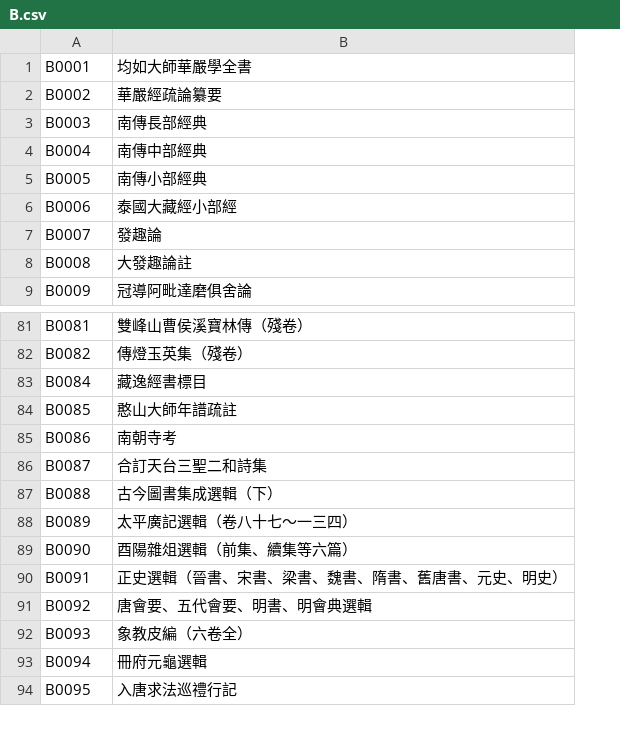
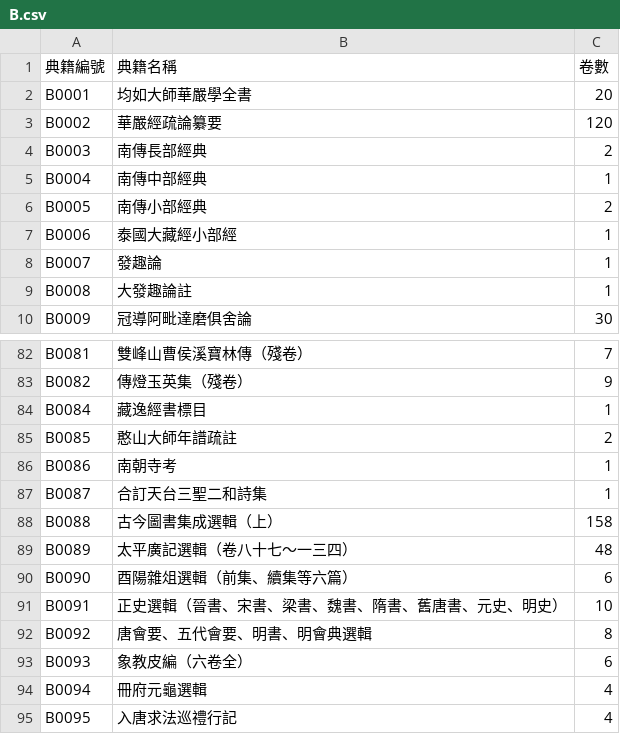
Before and after one commit to DILA-edu/cbeta-metadata, a CSV file: titles/titles-by-canon/B.csv, drawn as a sheet; only a part is shown, gaps mark what is left out; addresses are those after the commit; the diff names each change by its address in the sheet, - before the commit and + after, or states it on an @@ line.

```diff
--- a/titles/titles-by-canon/B.csv
+++ b/titles/titles-by-canon/B.csv
+column C, rows 2-10: 20 | 120 | 2 | 1 | 2 | 1 | 1 | 1 | 30; rows 82-95: 7 | 9 | 1 | 2 | 1 | 1 | 158 | 48 | 6 | 10 | 8 | 6 | 4 | 4
+row 1: 典籍編號 | 典籍名稱 | 卷數
-B88: 古今圖書集成選輯（下）
+B88: 古今圖書集成選輯（上）
```
Also changed, not shown: titles/titles-by-canon/I.csv, titles/titles-by-canon/J.csv, 26 other files.
